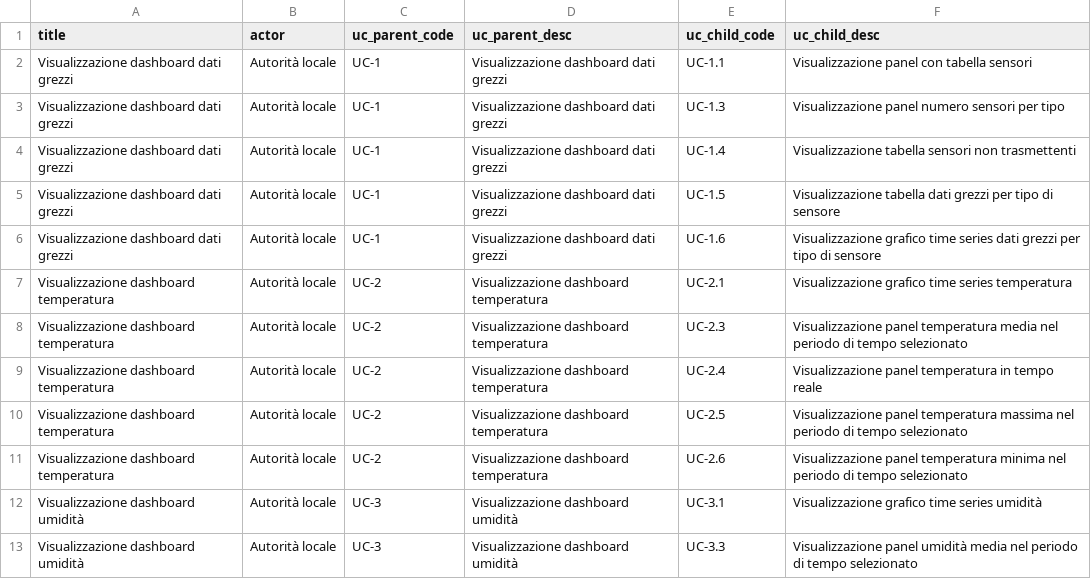
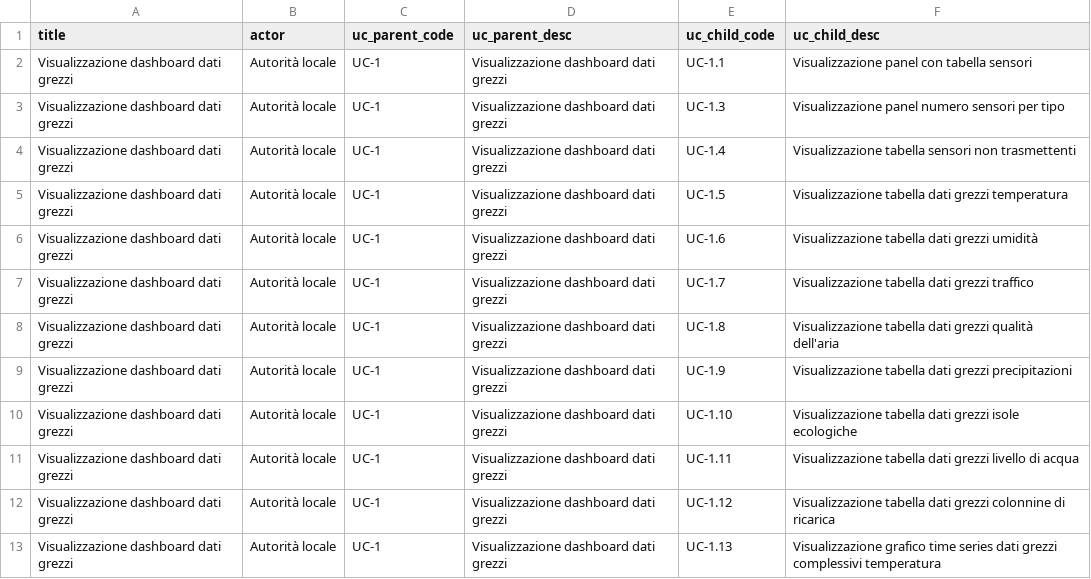
Before and after one commit to 7Last/docs, a CSV file: images/analisi_dei_requisiti/use_cases/csv/parent_child.csv, drawn as a sheet; only a part is shown; the shorter side is filled out with more unchanged rows; the diff covers the shown part only.

Commit message:
correzione uml extends, aggiunta casi alert, filtri, migliorati dati grezzi

```diff
--- a/images/analisi_dei_requisiti/use_cases/csv/parent_child.csv
+++ b/images/analisi_dei_requisiti/use_cases/csv/parent_child.csv
@@ -4,3 +4,10 @@ Visualizzazione dashboard dati grezzi,Autorità locale,UC-1,Visualizzazione dash
 Visualizzazione dashboard dati grezzi,Autorità locale,UC-1,Visualizzazione dashboard dati grezzi,UC-1.4,Visualizzazione tabella sensori non trasmettenti
-Visualizzazione dashboard dati grezzi,Autorità locale,UC-1,Visualizzazione dashboard dati grezzi,UC-1.5,Visualizzazione tabella dati grezzi per tipo di sensore
-Visualizzazione dashboard dati grezzi,Autorità locale,UC-1,Visualizzazione dashboard dati grezzi,UC-1.6,Visualizzazione grafico time series dati grezzi per tipo di sensore
+Visualizzazione dashboard dati grezzi,Autorità locale,UC-1,Visualizzazione dashboard dati grezzi,UC-1.5,Visualizzazione tabella dati grezzi temperatura
+Visualizzazione dashboard dati grezzi,Autorità locale,UC-1,Visualizzazione dashboard dati grezzi,UC-1.6,Visualizzazione tabella dati grezzi umidità
+Visualizzazione dashboard dati grezzi,Autorità locale,UC-1,Visualizzazione dashboard dati grezzi,UC-1.7,Visualizzazione tabella dati grezzi traffico
+Visualizzazione dashboard dati grezzi,Autorità locale,UC-1,Visualizzazione dashboard dati grezzi,UC-1.8,Visualizzazione tabella dati grezzi qualità dell'aria
+Visualizzazione dashboard dati grezzi,Autorità locale,UC-1,Visualizzazione dashboard dati grezzi,UC-1.9,Visualizzazione tabella dati grezzi precipitazioni
+Visualizzazione dashboard dati grezzi,Autorità locale,UC-1,Visualizzazione dashboard dati grezzi,UC-1.10,Visualizzazione tabella dati grezzi isole ecologiche
+Visualizzazione dashboard dati grezzi,Autorità locale,UC-1,Visualizzazione dashboard dati grezzi,UC-1.11,Visualizzazione tabella dati grezzi livello di acqua
+Visualizzazione dashboard dati grezzi,Autorità locale,UC-1,Visualizzazione dashboard dati grezzi,UC-1.12,Visualizzazione tabella dati grezzi colonnine di ricarica
+Visualizzazione dashboard dati grezzi,Autorità locale,UC-1,Visualizzazione dashboard dati grezzi,UC-1.13,Visualizzazione grafico time series dati grezzi complessivi temperatura
```
Also changed, not shown: 21 added rows elsewhere in this file, images/analisi_dei_requisiti/use_cases/csv/extends.csv, images/analisi_dei_requisiti/use_cases/csv/simple.csv, 36 other files.
